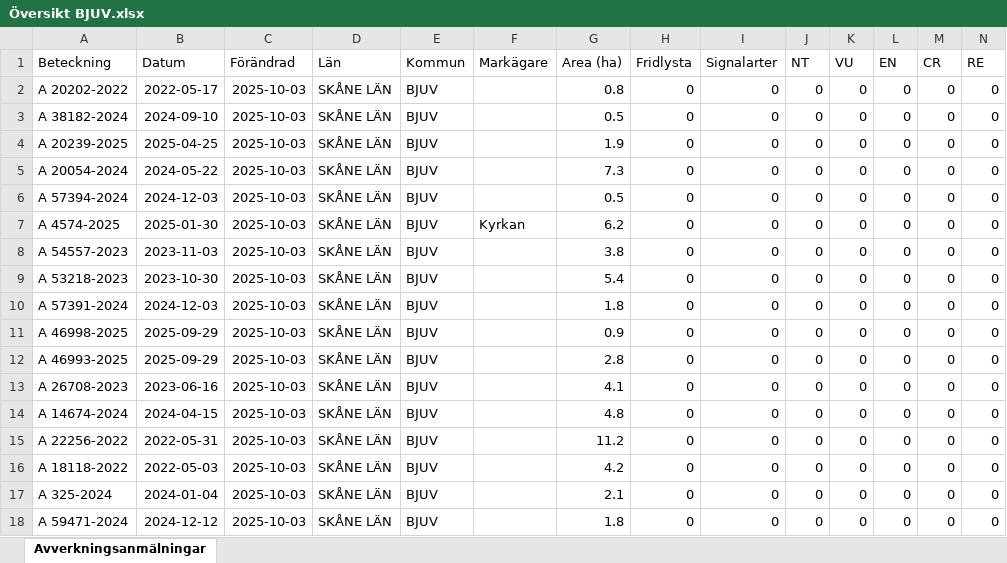
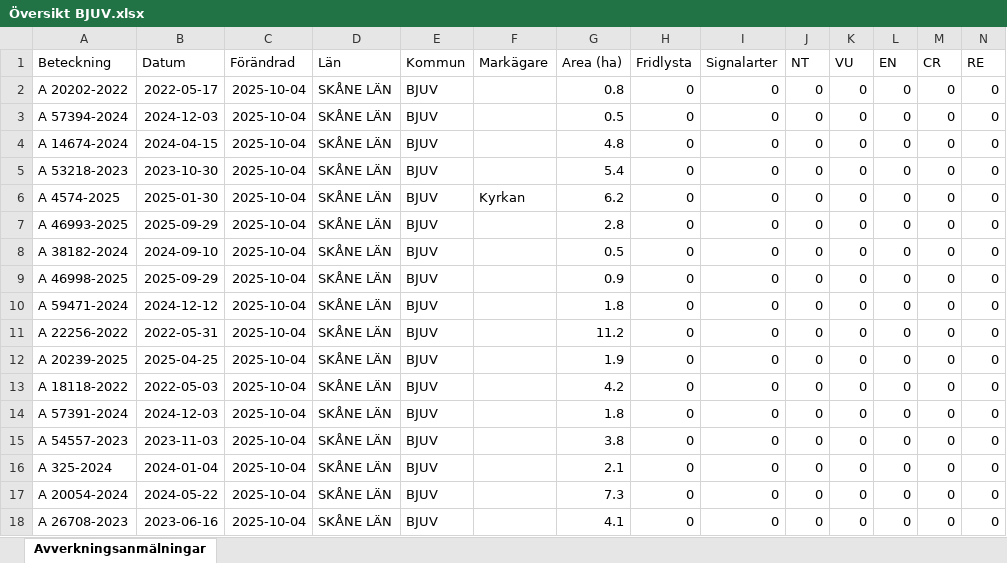
Before and after one commit to klasma/Logging_1260, an Excel workbook: Översikt BJUV.xlsx, sheet Avverkningsanmälningar, drawn as a sheet; only a part is shown; values as stored, in another font and other column widths than the file's, no borders; removed rows and columns are numbered as before the commit, all else as after; rows hold the shown columns only; the diff names each change by its address in the sheet, - before the commit and + after, or states it on an @@ line.

```diff
--- a/Översikt BJUV.xlsx (sheet Avverkningsanmälningar)
+++ b/Översikt BJUV.xlsx (sheet Avverkningsanmälningar)
-C2 (Förändrad): 2025-10-03
+C2 (Förändrad): 2025-10-04
-row 3: A 38182-2024 | 2024-09-10 | 2025-10-03 | SKÅNE LÄN | BJUV |  | 0.5 | 0 | 0 | 0 | 0 | 0 | 0 | 0
-row 4: A 20239-2025 | 2025-04-25 | 2025-10-03 | SKÅNE LÄN | BJUV |  | 1.9 | 0 | 0 | 0 | 0 | 0 | 0 | 0
-row 5: A 20054-2024 | 2024-05-22 | 2025-10-03 | SKÅNE LÄN | BJUV |  | 7.3 | 0 | 0 | 0 | 0 | 0 | 0 | 0
-C3 (Förändrad): 2025-10-03
+C3 (Förändrad): 2025-10-04
-row 7: A 4574-2025 | 2025-01-30 | 2025-10-03 | SKÅNE LÄN | BJUV | Kyrkan | 6.2 | 0 | 0 | 0 | 0 | 0 | 0 | 0
-A4 (Beteckning): A 54557-2023
+A4 (Beteckning): A 14674-2024
-B4 (Datum): 2023-11-03
+B4 (Datum): 2024-04-15
-C4:C6 (Förändrad): 2025-10-03
+C4:C6 (Förändrad): 2025-10-04
-G4 (Area (ha)): 3.8
+G4 (Area (ha)): 4.8
-A6 (Beteckning): A 57391-2024
+A6 (Beteckning): A 4574-2025
-B6 (Datum): 2024-12-03
+B6 (Datum): 2025-01-30
-F6 (Markägare): (empty)
+F6 (Markägare): Kyrkan
-G6 (Area (ha)): 1.8
+G6 (Area (ha)): 6.2
-row 11: A 46998-2025 | 2025-09-29 | 2025-10-03 | SKÅNE LÄN | BJUV |  | 0.9 | 0 | 0 | 0 | 0 | 0 | 0 | 0
-C7:C8 (Förändrad): 2025-10-03
+C7:C8 (Förändrad): 2025-10-04
-A8 (Beteckning): A 26708-2023
+A8 (Beteckning): A 38182-2024
-B8 (Datum): 2023-06-16
+B8 (Datum): 2024-09-10
-G8 (Area (ha)): 4.1
+G8 (Area (ha)): 0.5
+row 9: A 46998-2025 | 2025-09-29 | 2025-10-04 | SKÅNE LÄN | BJUV |  | 0.9 | 0 | 0 | 0 | 0 | 0 | 0 | 0
-A10 (Beteckning): A 14674-2024
+A10 (Beteckning): A 59471-2024
-B10 (Datum): 2024-04-15
+B10 (Datum): 2024-12-12
-C10:C11 (Förändrad): 2025-10-03
+C10:C11 (Förändrad): 2025-10-04
-G10 (Area (ha)): 4.8
+G10 (Area (ha)): 1.8
+row 12: A 20239-2025 | 2025-04-25 | 2025-10-04 | SKÅNE LÄN | BJUV |  | 1.9 | 0 | 0 | 0 | 0 | 0 | 0 | 0
-C13 (Förändrad): 2025-10-03
+C13 (Förändrad): 2025-10-04
+row 14: A 57391-2024 | 2024-12-03 | 2025-10-04 | SKÅNE LÄN | BJUV |  | 1.8 | 0 | 0 | 0 | 0 | 0 | 0 | 0
+row 15: A 54557-2023 | 2023-11-03 | 2025-10-04 | SKÅNE LÄN | BJUV |  | 3.8 | 0 | 0 | 0 | 0 | 0 | 0 | 0
-C16:C17 (Förändrad): 2025-10-03
+C16:C17 (Förändrad): 2025-10-04
-A17 (Beteckning): A 59471-2024
+A17 (Beteckning): A 20054-2024
-B17 (Datum): 2024-12-12
+B17 (Datum): 2024-05-22
-G17 (Area (ha)): 1.8
+G17 (Area (ha)): 7.3
+row 18: A 26708-2023 | 2023-06-16 | 2025-10-04 | SKÅNE LÄN | BJUV |  | 4.1 | 0 | 0 | 0 | 0 | 0 | 0 | 0
```
Also changed, not shown: 1 other file.
